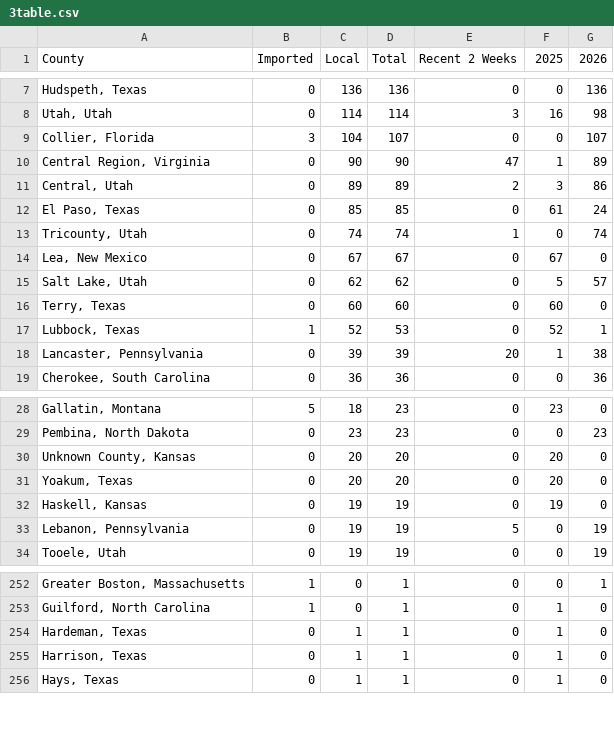
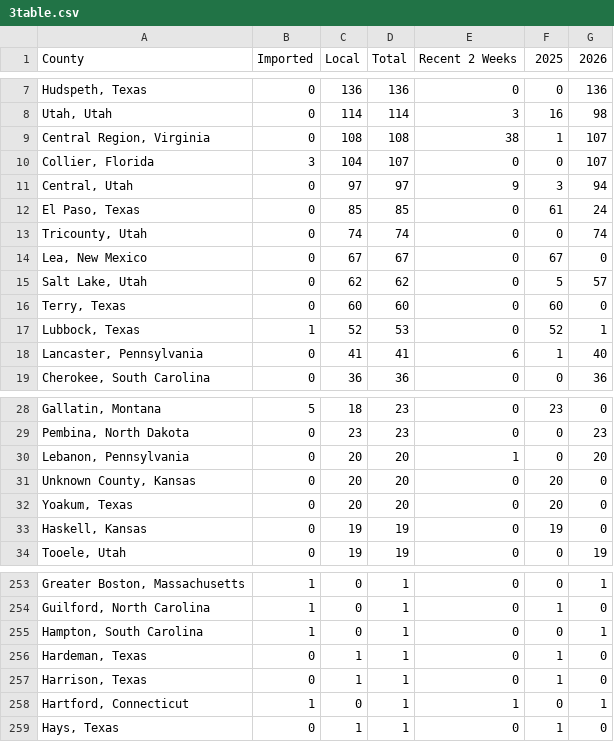
Before and after one commit to CSSEGISandData/measles_tracker_test, a CSV file: GitHub Ready Version/3table.csv, drawn as a sheet; only a part is shown, gaps mark what is left out; removed rows and columns are numbered as before the commit, all else as after; the diff covers the shown part only; the diff names each change by its address in the sheet, - before the commit and + after, or states it on an @@ line.

```diff
--- a/GitHub Ready Version/3table.csv
+++ b/GitHub Ready Version/3table.csv
+row 9: Central Region, Virginia | 0 | 108 | 108 | 38 | 1 | 107
-row 10: Central Region, Virginia | 0 | 90 | 90 | 47 | 1 | 89
-C11 (Local): 89
+C11 (Local): 97
-D11 (Total): 89
+D11 (Total): 97
-E11 (Recent 2 Weeks): 2
+E11 (Recent 2 Weeks): 9
-G11 (2026): 86
+G11 (2026): 94
-E13 (Recent 2 Weeks): 1
+E13 (Recent 2 Weeks): 0
-C18 (Local): 39
+C18 (Local): 41
-D18 (Total): 39
+D18 (Total): 41
-E18 (Recent 2 Weeks): 20
+E18 (Recent 2 Weeks): 6
-G18 (2026): 38
+G18 (2026): 40
+row 30: Lebanon, Pennsylvania | 0 | 20 | 20 | 1 | 0 | 20
-row 33: Lebanon, Pennsylvania | 0 | 19 | 19 | 5 | 0 | 19
+row 255: Hampton, South Carolina | 1 | 0 | 1 | 0 | 0 | 1
+row 258: Hartford, Connecticut | 1 | 0 | 1 | 1 | 0 | 1
```
Also changed, not shown: 2 added rows, 1 removed row and 10 edited cells elsewhere in this file, GitHub Ready Version/1map1_2026.csv, GitHub Ready Version/1map1_last_12mo.csv, 12 other files.
